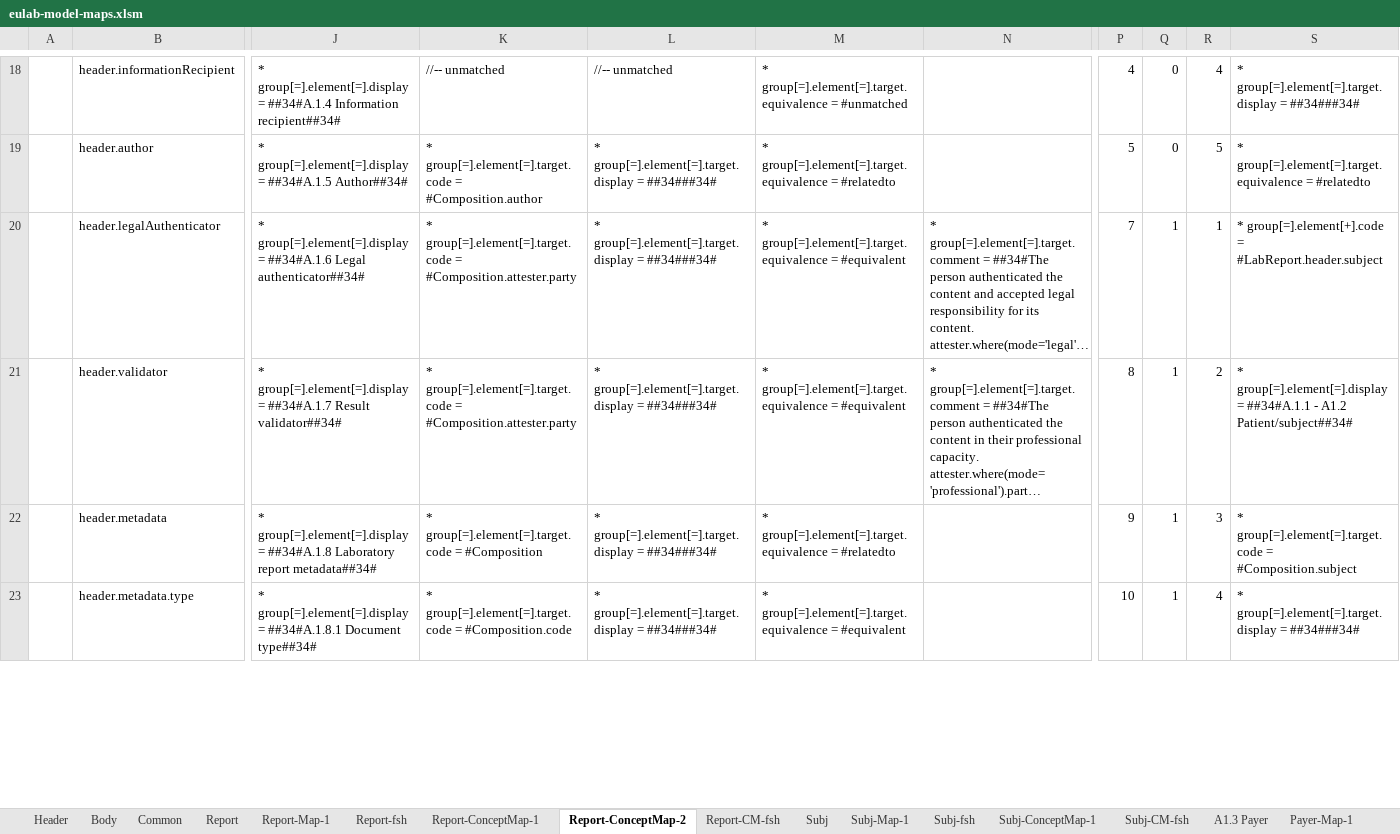
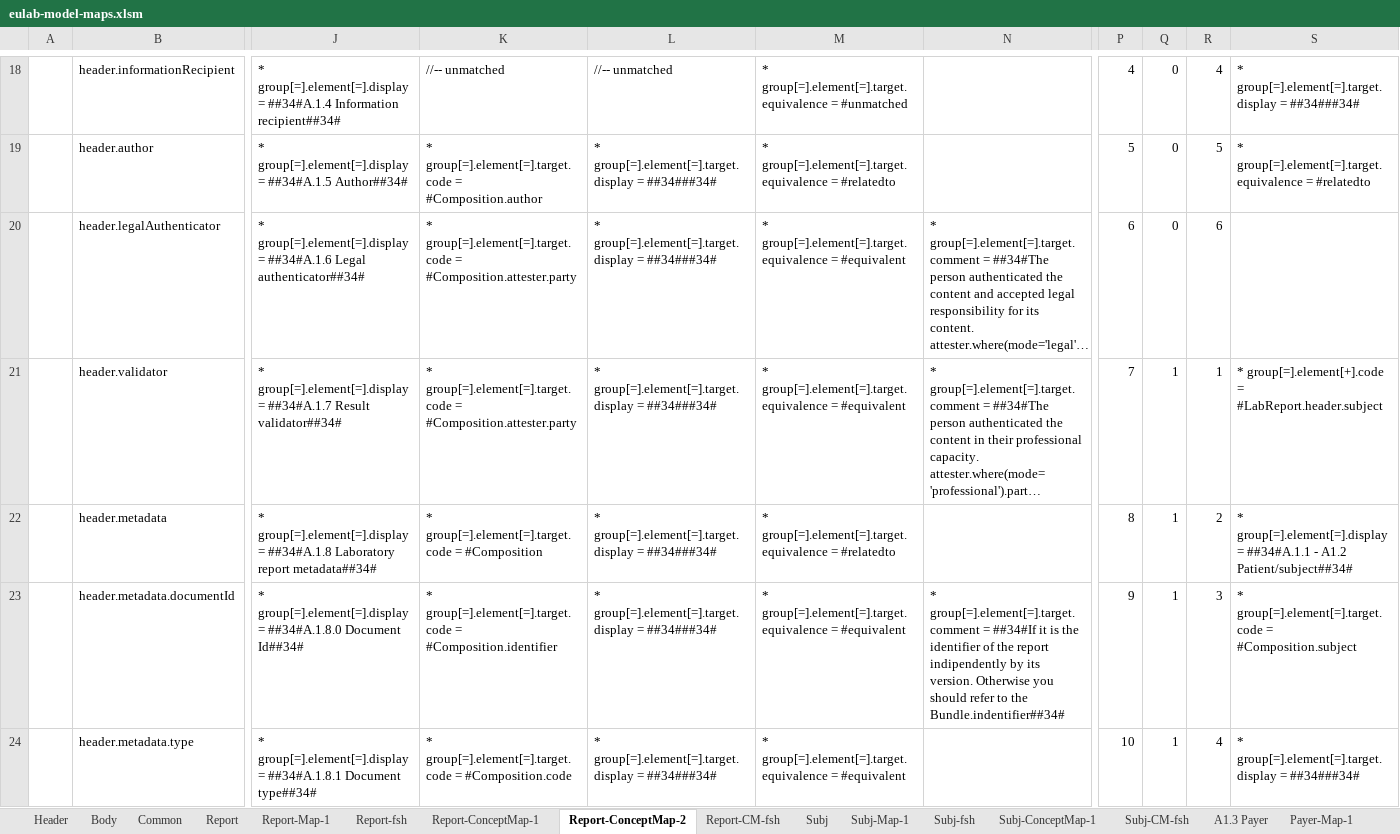
Before and after one commit to hl7-eu/laboratory, an Excel workbook: src-models/eulab-model-maps.xlsm, sheet Report-ConceptMap-2, drawn as a sheet; only a part is shown, gaps mark what is left out; long unchanged cells end in …; values as stored, in another font and other column widths than the file's, no borders; rows hold the shown columns only; the diff covers the shown part only; the diff names each change by its address in the sheet, - before the commit and + after, or states it on an @@ line.

```diff
--- a/src-models/eulab-model-maps.xlsm (sheet Report-ConceptMap-2)
+++ b/src-models/eulab-model-maps.xlsm (sheet Report-ConceptMap-2)
-P20: 7
+P20: 6
-Q20: 1
+Q20: 0
-R20: 1
+R20: 6
-S20: * group[=].element[+].code = #LabReport.header.subject
+S20: (empty)
-P21: 8
+P21: 7
-R21: 2
+R21: 1
-S21: * group[=].element[=].display = ##34#A.1.1 - A1.2 Patient/subject##34#
+S21: * group[=].element[+].code = #LabReport.header.subject
-P22: 9
+P22: 8
-R22: 3
+R22: 2
-S22: * group[=].element[=].target.code = #Composition.subject
+S22: * group[=].element[=].display = ##34#A.1.1 - A1.2 Patient/subject##34#
+row 23:  | header.metadata.documentId | * group[=].element[=].display = ##34#A.1.8.0 Document Id##34# | * group[=].element[=].target.code = #Composition.identifier | * group[=].element[=].target.display = ##34###34# | * group[=].element[=].target.equivalence = #equivalent | * group[=].element[=].target.comment = ##34#If it is the identifier of the report indipendently by its version. Otherwise you should refer to the Bundle.indentifier##34# | 9 | 1 | 3 | * group[=].element[=].target.code = #Composition.subject
```
Also changed, not shown: 6 added rows, 4 removed rows, 102 edited cells and cell formats elsewhere in this sheet, sheet Report-ConceptMap-1, sheet Report, sheet Report-CM-fsh, sheet Report-fsh, formulas that keep their value, 2 other files.
